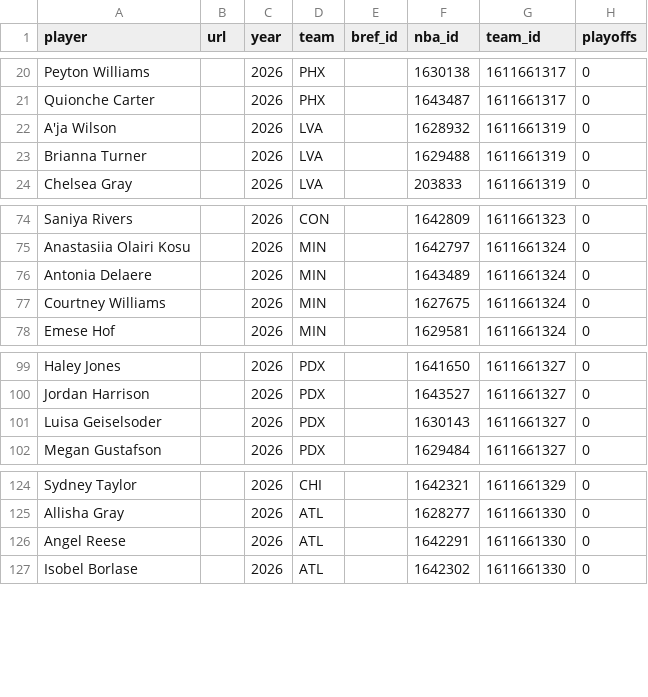
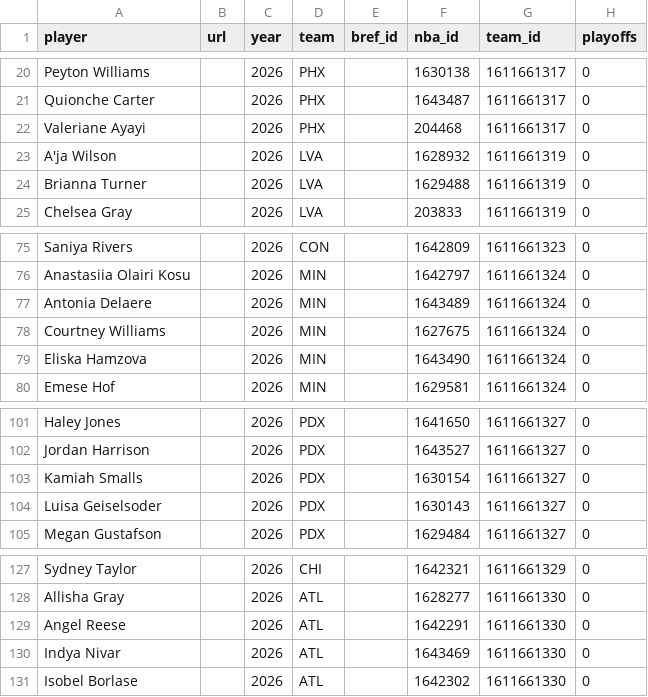
Before and after one commit to RussDT/nba-onoff-fetch, a CSV file: data/wnba_player_index.csv, drawn as a sheet; only a part is shown, gaps mark what is left out.

```diff
--- a/data/wnba_player_index.csv
+++ b/data/wnba_player_index.csv
@@ -21,2 +21,3 @@ Peyton Williams,,2026,PHX,,1630138,1611661317,0
 Quionche Carter,,2026,PHX,,1643487,1611661317,0
+Valeriane Ayayi,,2026,PHX,,204468,1611661317,0
 A'ja Wilson,,2026,LVA,,1628932,1611661319,0
@@ -77,2 +78,3 @@ Antonia Delaere,,2026,MIN,,1643489,1611661324,0
 Courtney Williams,,2026,MIN,,1627675,1611661324,0
+Eliska Hamzova,,2026,MIN,,1643490,1611661324,0
 Emese Hof,,2026,MIN,,1629581,1611661324,0
@@ -100,2 +102,3 @@ Haley Jones,,2026,PDX,,1641650,1611661327,0
 Jordan Harrison,,2026,PDX,,1643527,1611661327,0
+Kamiah Smalls,,2026,PDX,,1630154,1611661327,0
 Luisa Geiselsoder,,2026,PDX,,1630143,1611661327,0
@@ -126,2 +129,3 @@ Allisha Gray,,2026,ATL,,1628277,1611661330,0
 Angel Reese,,2026,ATL,,1642291,1611661330,0
+Indya Nivar,,2026,ATL,,1643469,1611661330,0
 Isobel Borlase,,2026,ATL,,1642302,1611661330,0
```
Also changed, not shown: data/wnba_season_totals.csv, data/wnba_season_totals_leverage.csv, 1 other file.
